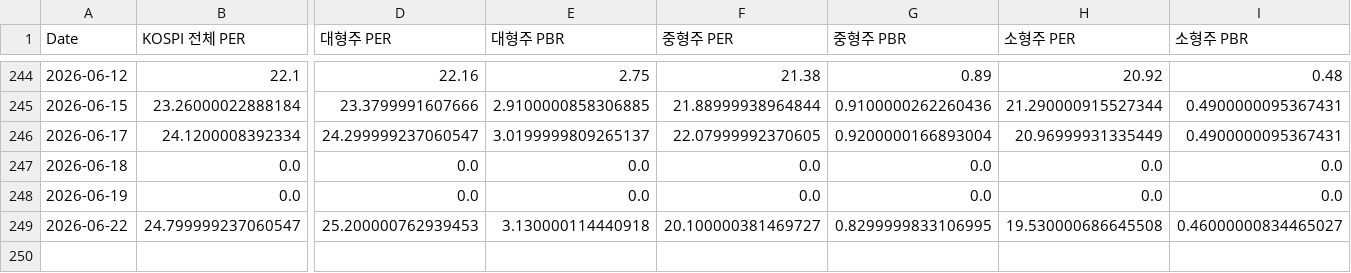
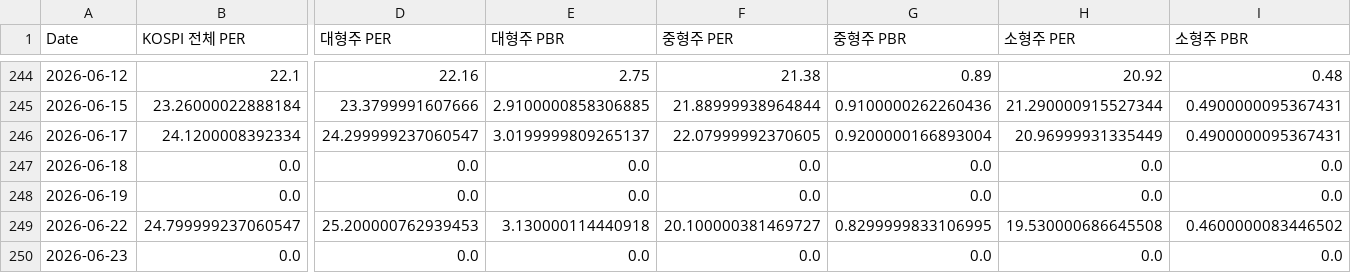
Before and after one commit to CatFoodEarner/AssetDashboard_R, a CSV file: KVALUATION.csv, drawn as a sheet; only a part is shown, gaps mark what is left out; rows hold the shown columns only; the diff names each change by its address in the sheet, - before the commit and + after, or states it on an @@ line.

```diff
--- a/KVALUATION.csv
+++ b/KVALUATION.csv
-I249 (소형주 PBR): 0.46000000834465027
+I249 (소형주 PBR): 0.4600000083446502
+row 250: 2026-06-23 | 0.0 | 0.0 | 0.0 | 0.0 | 0.0 | 0.0 | 0.0
```
Also changed, not shown: KPRICE.csv.
